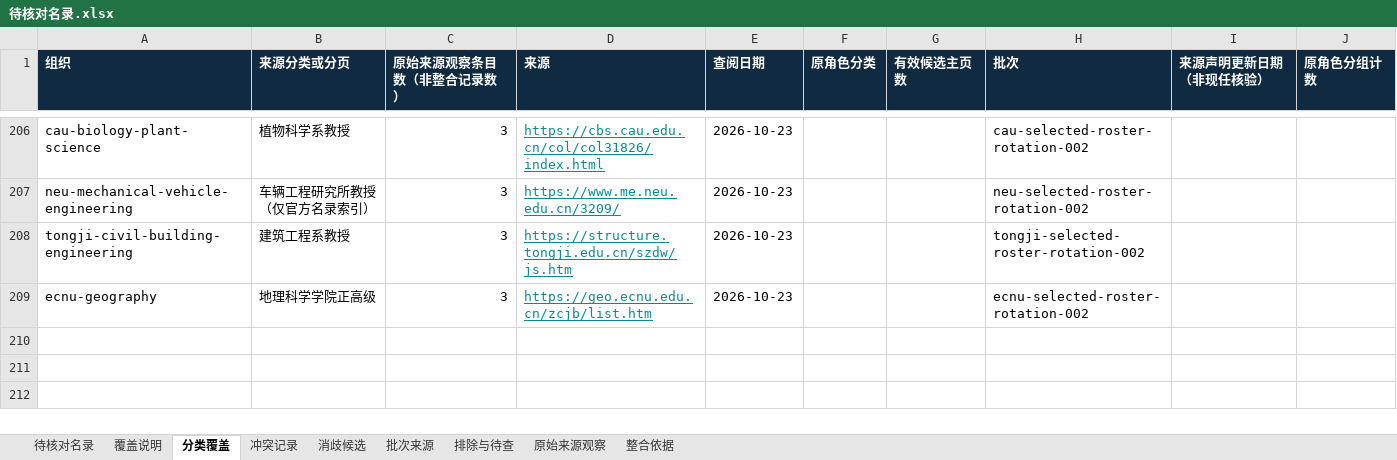
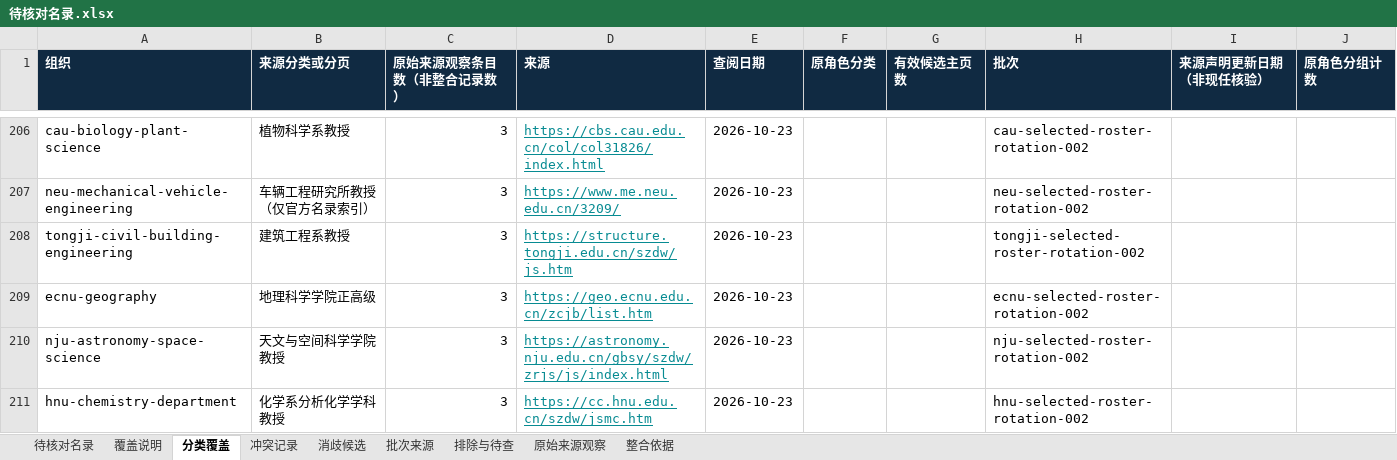
Before and after one commit to aikyolin/-cn-985-academic-amatlas, an Excel workbook: site/exports/待核对名录.xlsx, sheet 分类覆盖, drawn as a sheet; only a part is shown, gaps mark what is left out; values as stored, in another font and other column widths than the file's, no borders; the diff names each change by its address in the sheet, - before the commit and + after, or states it on an @@ line.

Commit message:
Add audited NJU astronomy and HNU chemistry partial profiles
541 professional profiles across39 schools; preserve source uncertainty and degree/visit boundaries.855 regression tests and93 research checks pass. HUST candidates held pending retained roster evidence.

```diff
--- a/site/exports/待核对名录.xlsx (sheet 分类覆盖)
+++ b/site/exports/待核对名录.xlsx (sheet 分类覆盖)
+row 210: nju-astronomy-space-science | 天文与空间科学学院教授 | 3 | https://astronomy.nju.edu.cn/gbsy/szdw/zrjs/js/index.html | 2026-10-23 |  |  | nju-selected-roster-rotation-002
+row 211: hnu-chemistry-department | 化学系分析化学学科教授 | 3 | https://cc.hnu.edu.cn/szdw/jsmc.htm | 2026-10-23 |  |  | hnu-selected-roster-rotation-002
```
Also changed, not shown: sheet 待核对名录, sheet 原始来源观察, sheet 批次来源, sheet 覆盖说明, 18 other files.
